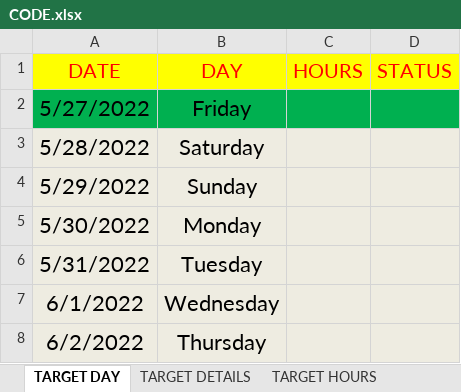
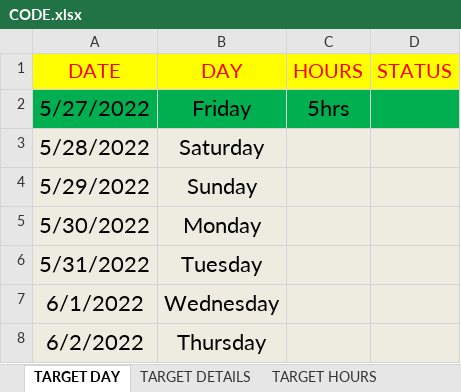
Before and after one commit to mustafa-mahmud/Arif_Code_Xls, an Excel workbook: CODE.xlsx, sheet TARGET DAY, drawn as a sheet; only a part is shown; values as stored, in another font and other column widths than the file's, no borders; the diff names each change by its address in the sheet, - before the commit and + after, or states it on an @@ line.

Commit message:
add update

```diff
--- a/CODE.xlsx (sheet TARGET DAY)
+++ b/CODE.xlsx (sheet TARGET DAY)
-C2 (HOURS): (empty)
+C2 (HOURS): 5hrs
```
